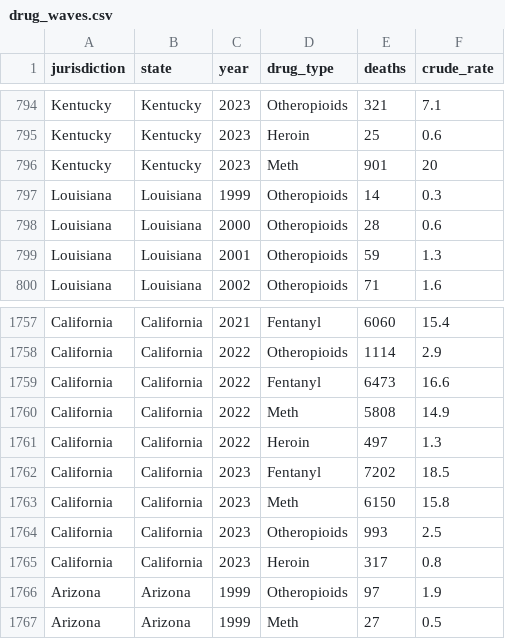
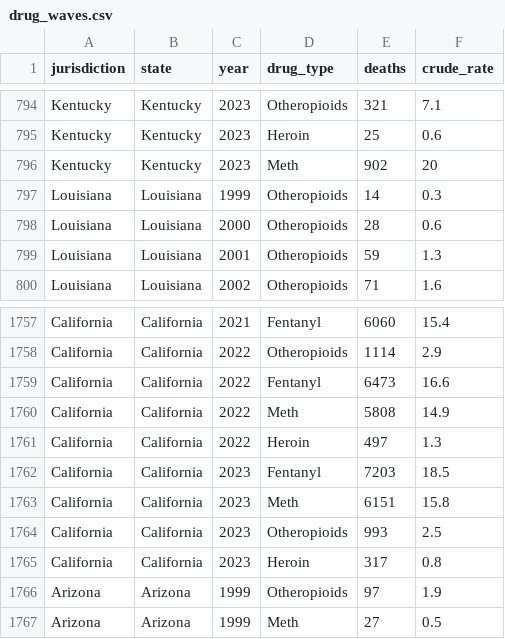
Before and after one commit to sfchronicle/national-od-tracker-public-data, a CSV file: data/drug_waves.csv, drawn as a sheet; only a part is shown, gaps mark what is left out; the diff covers the shown part only.

```diff
--- a/data/drug_waves.csv
+++ b/data/drug_waves.csv
@@ -795,3 +795,3 @@ Kentucky,Kentucky,2023,Otheropioids,321,7.1
 Kentucky,Kentucky,2023,Heroin,25,0.6
-Kentucky,Kentucky,2023,Meth,901,20
+Kentucky,Kentucky,2023,Meth,902,20
 Louisiana,Louisiana,1999,Otheropioids,14,0.3
@@ -1761,4 +1761,4 @@ California,California,2022,Meth,5808,14.9
 California,California,2022,Heroin,497,1.3
-California,California,2023,Fentanyl,7202,18.5
-California,California,2023,Meth,6150,15.8
+California,California,2023,Fentanyl,7203,18.5
+California,California,2023,Meth,6151,15.8
 California,California,2023,Otheropioids,993,2.5
```
Also changed, not shown: 11 edited cells elsewhere in this file, data/by_month.csv, data/demographics.csv, 1 other file.
